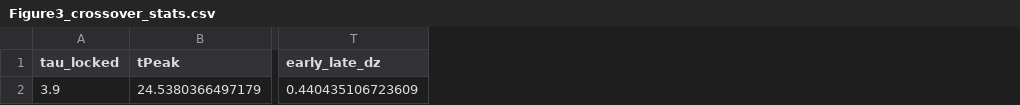
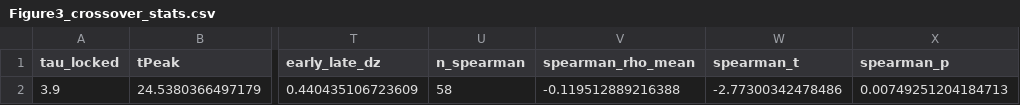
Before and after one commit to tom-froese/pce-sensitivity-dynamics, a CSV file: results/Figure3_crossover_stats.csv, drawn as a sheet; only a part is shown, gaps mark what is left out; the diff names each change by its address in the sheet, - before the commit and + after, or states it on an @@ line.

```diff
--- a/results/Figure3_crossover_stats.csv
+++ b/results/Figure3_crossover_stats.csv
+column U (n_spearman), row 2: 58
+column V (spearman_rho_mean), row 2: -0.119512889216388
+column W (spearman_t), row 2: -2.77300342478486
+column X (spearman_p), row 2: 0.00749251204184713
```
Also changed, not shown: 14 other files.
